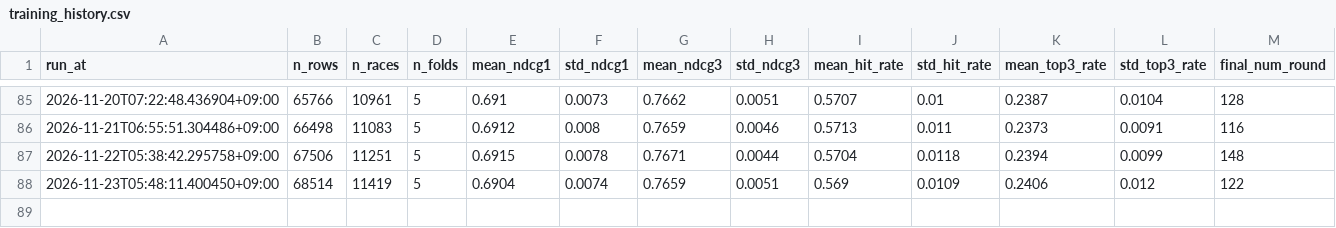
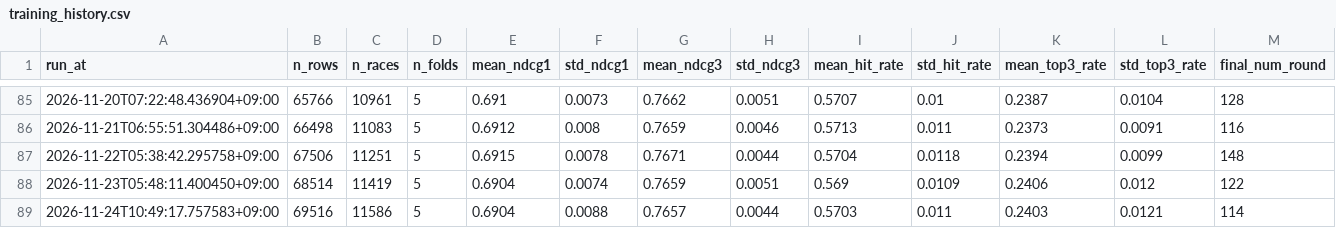
Before and after one commit to junsoku/Boterace, a CSV file: data-collection/training_history.csv, drawn as a sheet; only a part is shown, gaps mark what is left out; the diff names each change by its address in the sheet, - before the commit and + after, or states it on an @@ line.

```diff
--- a/data-collection/training_history.csv
+++ b/data-collection/training_history.csv
+row 89: 2026-11-24T10:49:17.757583+09:00 | 69516 | 11586 | 5 | 0.6904 | 0.0088 | 0.7657 | 0.0044 | 0.5703 | 0.011 | 0.2403 | 0.0121 | 114
```
Also changed, not shown: 1 other file.
